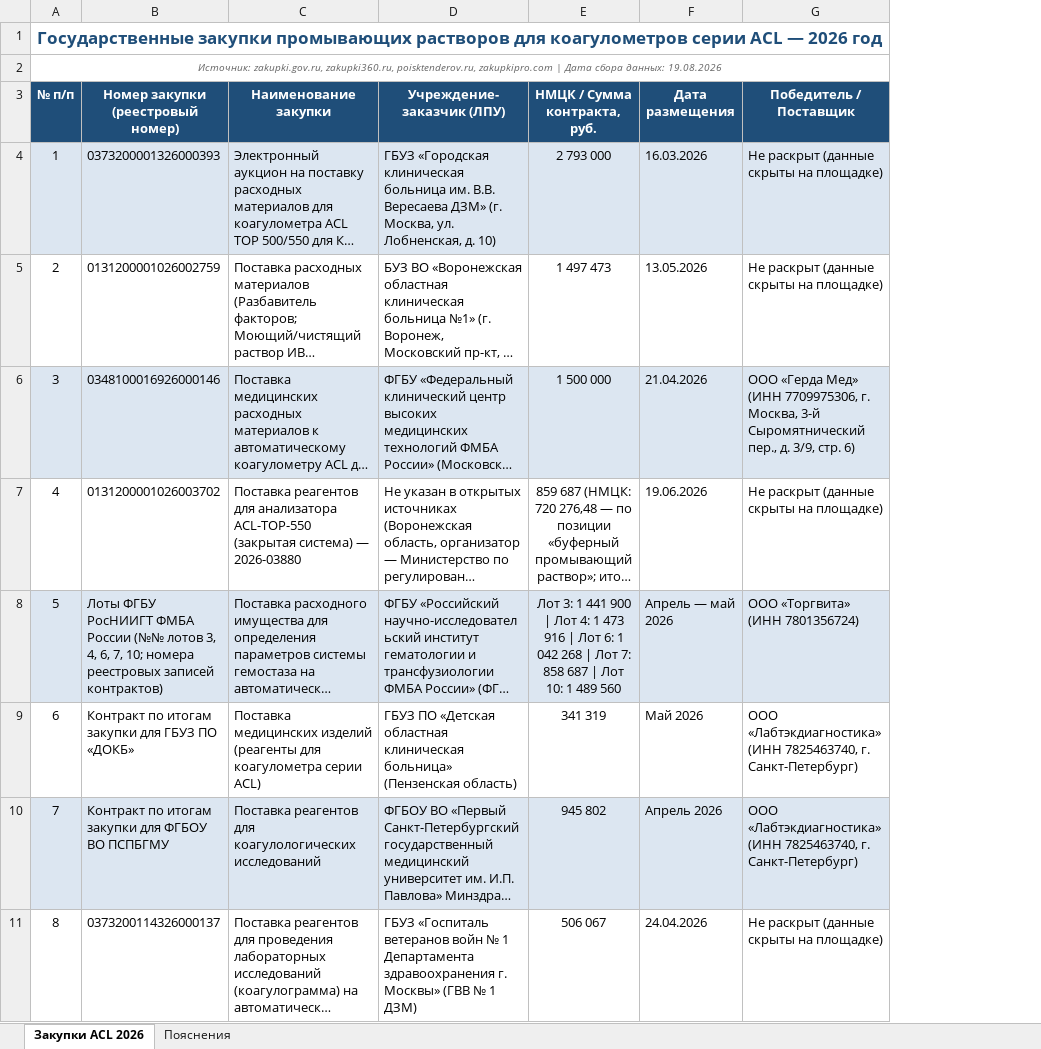
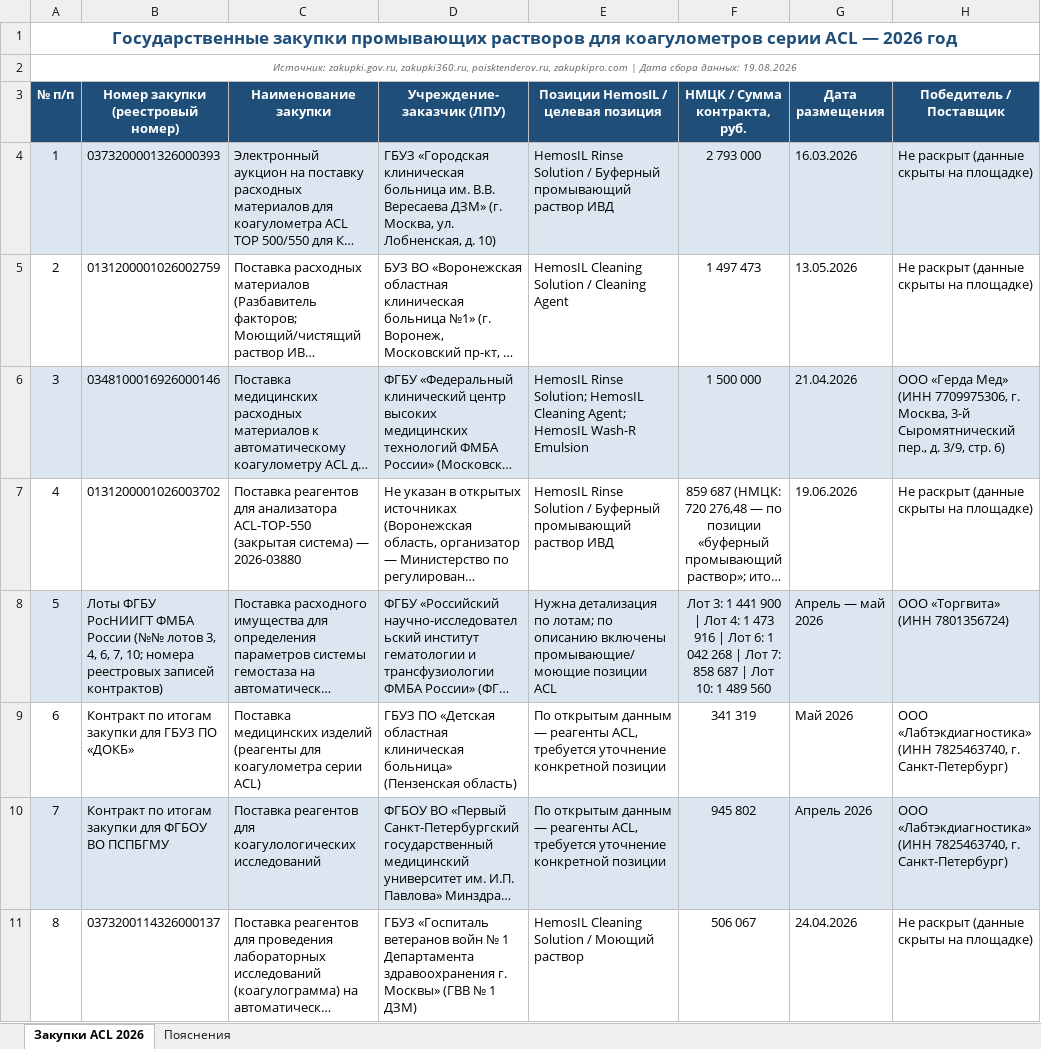
Before and after one commit to vasilevskii23/vasilevskii23.github.io, an Excel workbook: ACL_закупки_2026.xlsx, sheet Закупки ACL 2026, drawn as a sheet; only a part is shown; long unchanged cells end in …; values as stored, in another font and other column widths than the file's, no borders; the diff covers the shown part only; the diff names each change by its address in the sheet, - before the commit and + after, or states it on an @@ line.

```diff
--- a/ACL_закупки_2026.xlsx (sheet Закупки ACL 2026)
+++ b/ACL_закупки_2026.xlsx (sheet Закупки ACL 2026)
+column E, rows 3-11: Позиции HemosIL / целевая позиция | HemosIL Rinse Solution / Буферный промывающий раствор ИВД | HemosIL Cleaning Solution / Cleaning Agent | HemosIL Rinse Solution; HemosIL Cleaning Agent; HemosIL Wash-R Emulsion | HemosIL Rinse Solution / Буферный промывающий раствор ИВД | Нужна детализация по лотам; по описанию включены промывающие/моющие позиции ACL | По открытым данным — реагенты ACL, требуется уточнение конкретной позиции | По открытым данным — реагенты ACL, требуется уточнение конкретной позиции | HemosIL Cleaning Solution / Моющий раствор
```
Also changed, not shown: 6 added rows elsewhere in this sheet, sheet Пояснения, 1 other file.
